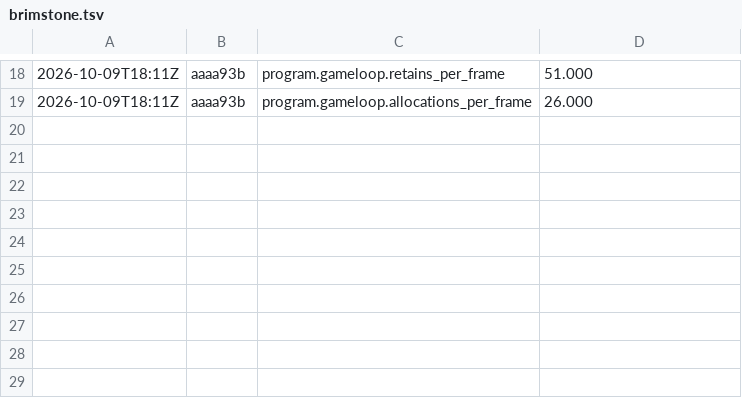
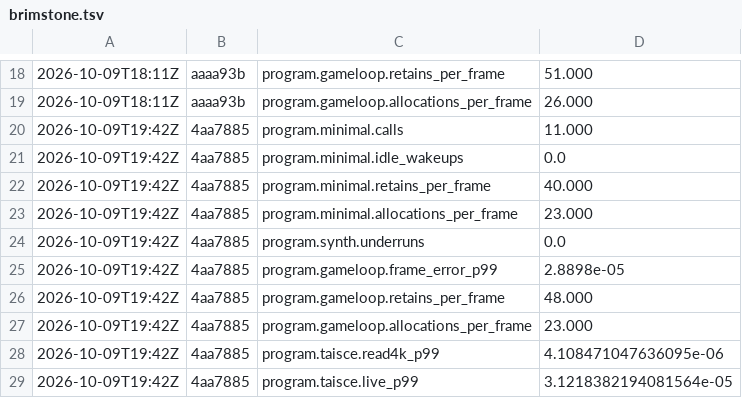
Before and after one commit to JamesKane/todhchai, a TSV file: bench/history/brimstone.tsv, drawn as a sheet; only a part is shown, gaps mark what is left out; the diff names each change by its address in the sheet, - before the commit and + after, or states it on an @@ line.

```diff
--- a/bench/history/brimstone.tsv
+++ b/bench/history/brimstone.tsv
+row 20: 2026-10-09T19:42Z | 4aa7885 | program.minimal.calls | 11.000
+row 21: 2026-10-09T19:42Z | 4aa7885 | program.minimal.idle_wakeups | 0.0
+row 22: 2026-10-09T19:42Z | 4aa7885 | program.minimal.retains_per_frame | 40.000
+row 23: 2026-10-09T19:42Z | 4aa7885 | program.minimal.allocations_per_frame | 23.000
+row 24: 2026-10-09T19:42Z | 4aa7885 | program.synth.underruns | 0.0
+row 25: 2026-10-09T19:42Z | 4aa7885 | program.gameloop.frame_error_p99 | 2.8898e-05
+row 26: 2026-10-09T19:42Z | 4aa7885 | program.gameloop.retains_per_frame | 48.000
+row 27: 2026-10-09T19:42Z | 4aa7885 | program.gameloop.allocations_per_frame | 23.000
+row 28: 2026-10-09T19:42Z | 4aa7885 | program.taisce.read4k_p99 | 4.108471047636095e-06
+row 29: 2026-10-09T19:42Z | 4aa7885 | program.taisce.live_p99 | 3.1218382194081564e-05
```
